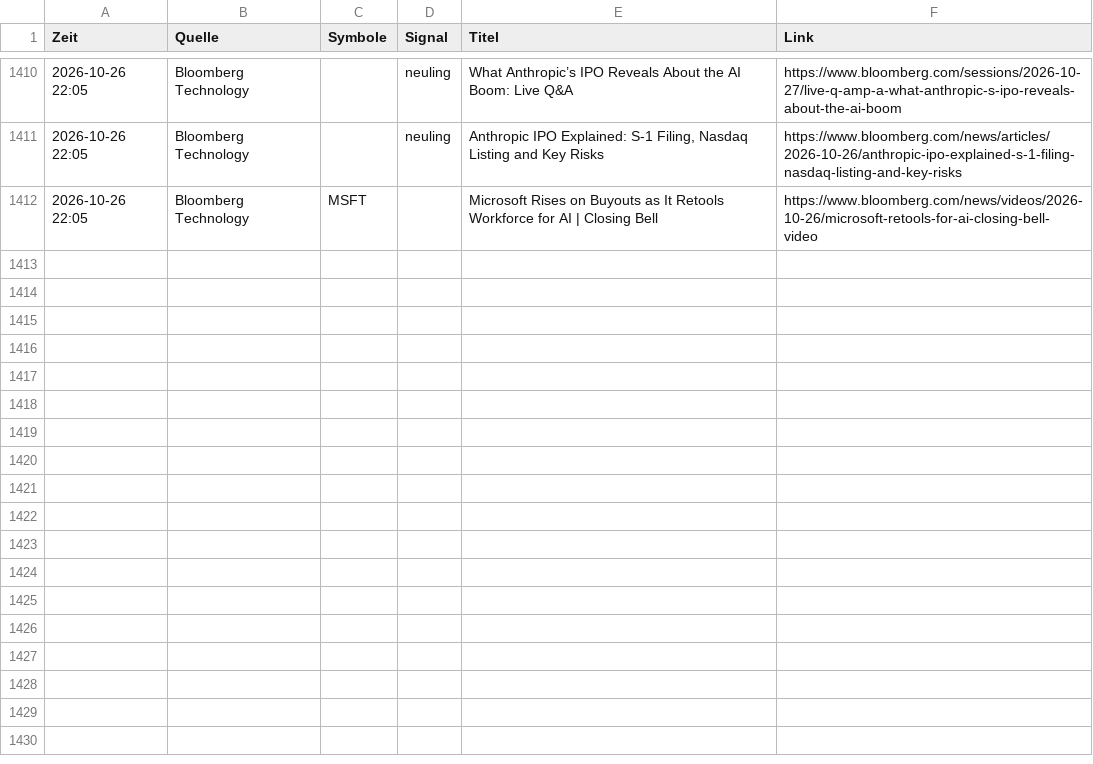
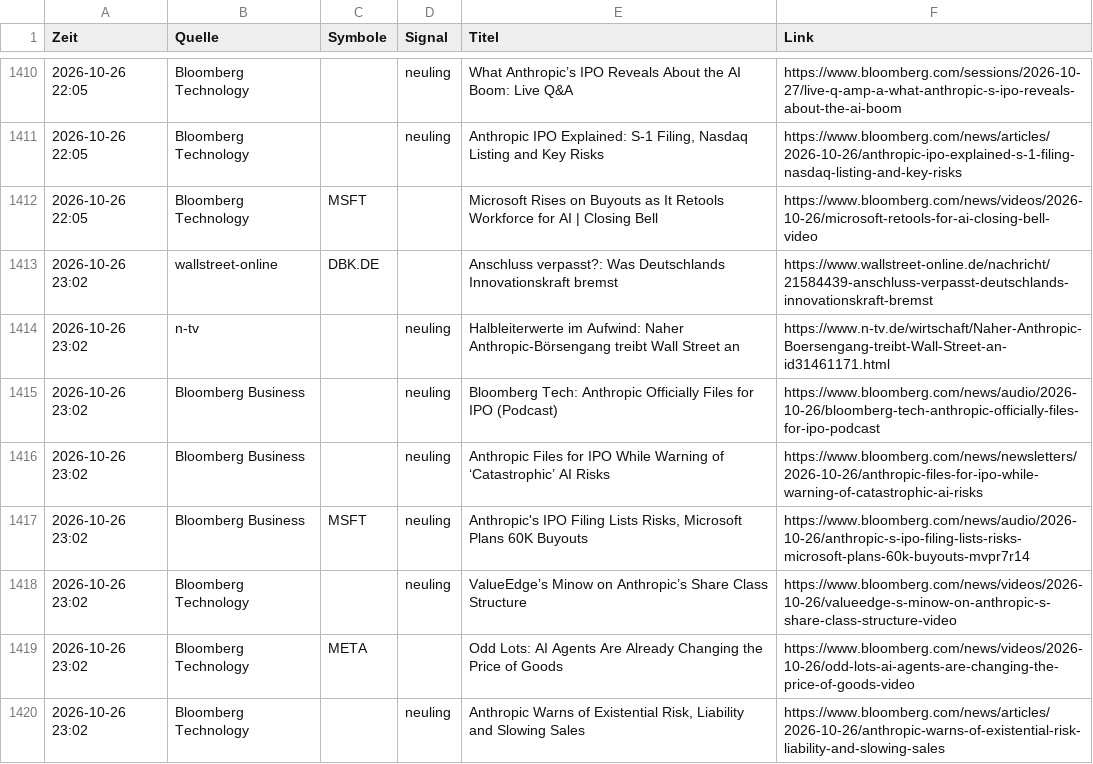
Before and after one commit to Niklaswe295/aktien-waechter, a CSV file: news.csv, drawn as a sheet; only a part is shown, gaps mark what is left out; the diff names each change by its address in the sheet, - before the commit and + after, or states it on an @@ line.

```diff
--- a/news.csv
+++ b/news.csv
+row 1413: 2026-10-26 23:02 | wallstreet-online | DBK.DE |  | Anschluss verpasst?: Was Deutschlands Innovationskraft bremst | https://www.wallstreet-online.de/nachricht/21584439-anschluss-verpasst-deutschlands-innovationskraft-bremst
+row 1414: 2026-10-26 23:02 | n-tv |  | neuling | Halbleiterwerte im Aufwind: Naher Anthropic-Börsengang treibt Wall Street an | https://www.n-tv.de/wirtschaft/Naher-Anthropic-Boersengang-treibt-Wall-Street-an-id31461171.html
+row 1415: 2026-10-26 23:02 | Bloomberg Business |  | neuling | Bloomberg Tech: Anthropic Officially Files for IPO (Podcast) | https://www.bloomberg.com/news/audio/2026-10-26/bloomberg-tech-anthropic-officially-files-for-ipo-podcast
+row 1416: 2026-10-26 23:02 | Bloomberg Business |  | neuling | Anthropic Files for IPO While Warning of ‘Catastrophic’ AI Risks | https://www.bloomberg.com/news/newsletters/2026-10-26/anthropic-files-for-ipo-while-warning-of-catastrophic-ai-risks
+row 1417: 2026-10-26 23:02 | Bloomberg Business | MSFT | neuling | Anthropic's IPO Filing Lists Risks, Microsoft Plans 60K Buyouts | https://www.bloomberg.com/news/audio/2026-10-26/anthropic-s-ipo-filing-lists-risks-microsoft-plans-60k-buyouts-mvpr7r14
+row 1418: 2026-10-26 23:02 | Bloomberg Technology |  | neuling | ValueEdge’s Minow on Anthropic’s Share Class Structure | https://www.bloomberg.com/news/videos/2026-10-26/valueedge-s-minow-on-anthropic-s-share-class-structure-video
+row 1419: 2026-10-26 23:02 | Bloomberg Technology | META |  | Odd Lots: AI Agents Are Already Changing the Price of Goods | https://www.bloomberg.com/news/videos/2026-10-26/odd-lots-ai-agents-are-changing-the-price-of-goods-video
+row 1420: 2026-10-26 23:02 | Bloomberg Technology |  | neuling | Anthropic Warns of Existential Risk, Liability and Slowing Sales | https://www.bloomberg.com/news/articles/2026-10-26/anthropic-warns-of-existential-risk-liability-and-slowing-sales
```
Also changed, not shown: 1 other file.
